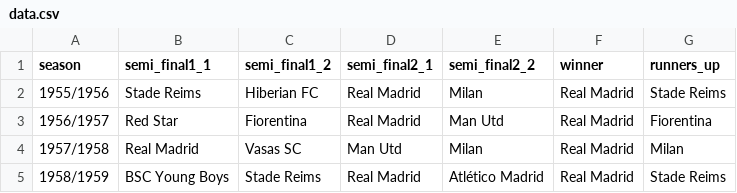
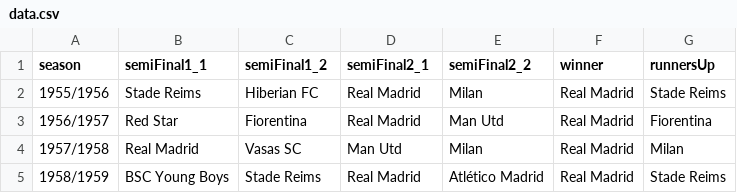
Before and after one commit to ogawa-tomo/champions_league_semi_finals_quiz, a CSV file: data.csv, drawn as a sheet; only a part is shown.

```diff
--- a/data.csv
+++ b/data.csv
@@ -1,2 +1,2 @@
-season,semi_final1_1,semi_final1_2,semi_final2_1,semi_final2_2,winner,runners_up
+season,semiFinal1_1,semiFinal1_2,semiFinal2_1,semiFinal2_2,winner,runnersUp
 1955/1956,Stade Reims,Hiberian FC,Real Madrid,Milan,Real Madrid,Stade Reims
```
Also changed, not shown: 1 other file.
